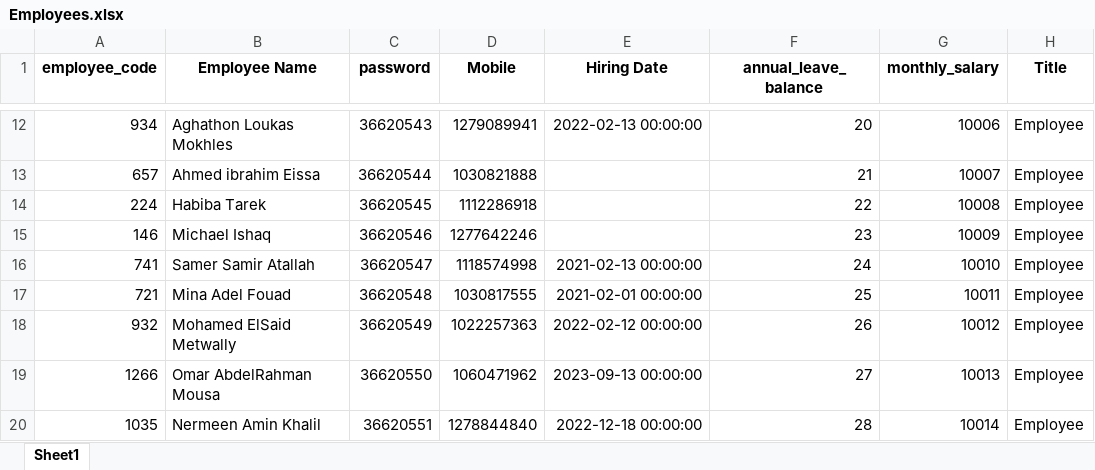
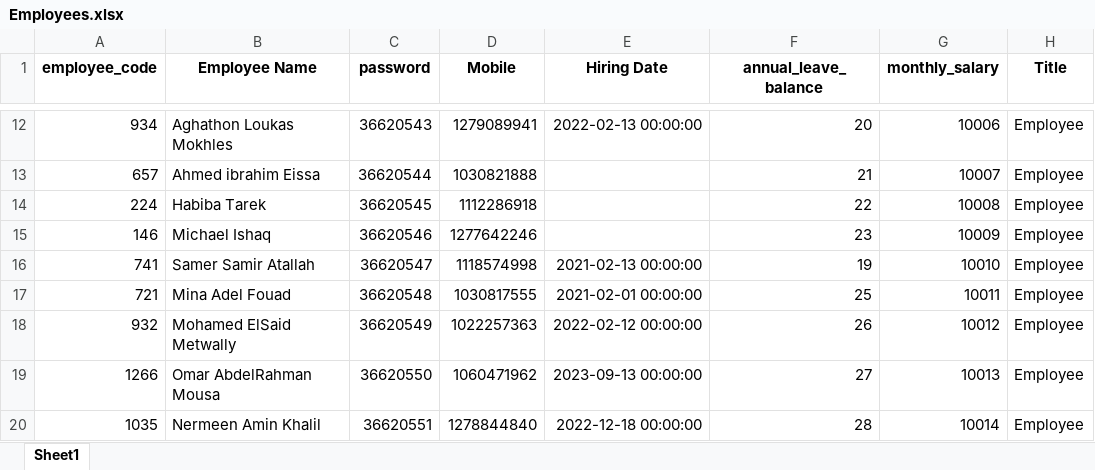
Before and after one commit to mohamedomar-hub/Hr-system, an Excel workbook: Employees.xlsx, sheet Sheet1, drawn as a sheet; only a part is shown, gaps mark what is left out; values as stored, in another font and other column widths than the file's, no borders; the diff names each change by its address in the sheet, - before the commit and + after, or states it on an @@ line.

Commit message:
Update Employees.xlsx via Streamlit by Samer Samir Atallah

```diff
--- a/Employees.xlsx (sheet Sheet1)
+++ b/Employees.xlsx (sheet Sheet1)
-F16 (annual_leave_balance): 24
+F16 (annual_leave_balance): 19
```
